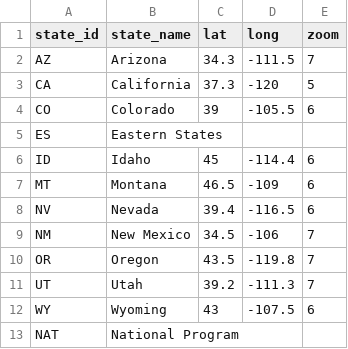
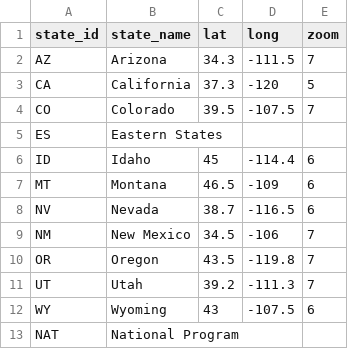
Before and after one commit to cholestria/MustangMap, a CSV file: csvs/states_table.csv, drawn as a sheet.

```diff
--- a/csvs/states_table.csv
+++ b/csvs/states_table.csv
@@ -3,3 +3,3 @@ AZ,Arizona,34.3,-111.5,7
 CA,California,37.3,-120,5
-CO,Colorado,39,-105.5,6
+CO,Colorado,39.5,-107.5,7
 ES,Eastern States,,,
@@ -7,3 +7,3 @@ ID,Idaho,45,-114.4,6
 MT,Montana ,46.5,-109,6
-NV,Nevada,39.4,-116.5,6
+NV,Nevada,38.7,-116.5,6
 NM,New Mexico,34.5,-106,7
```
Also changed, not shown: 2 other files.
